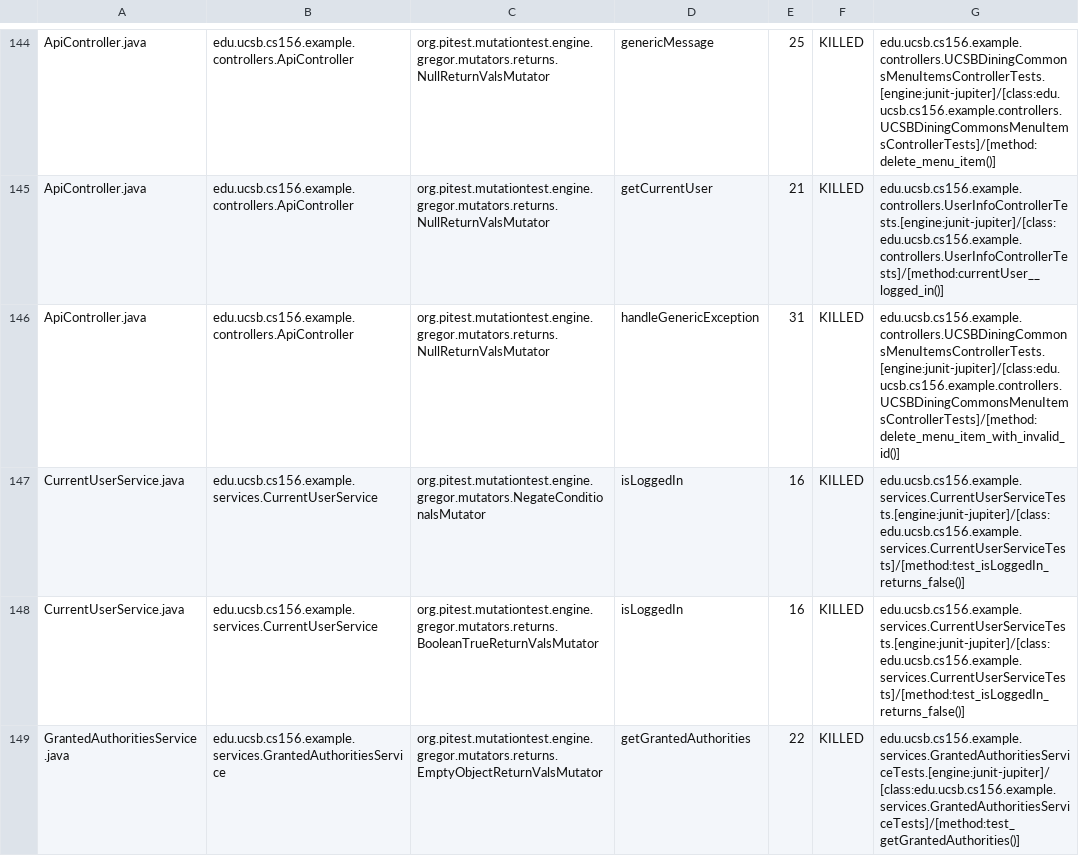
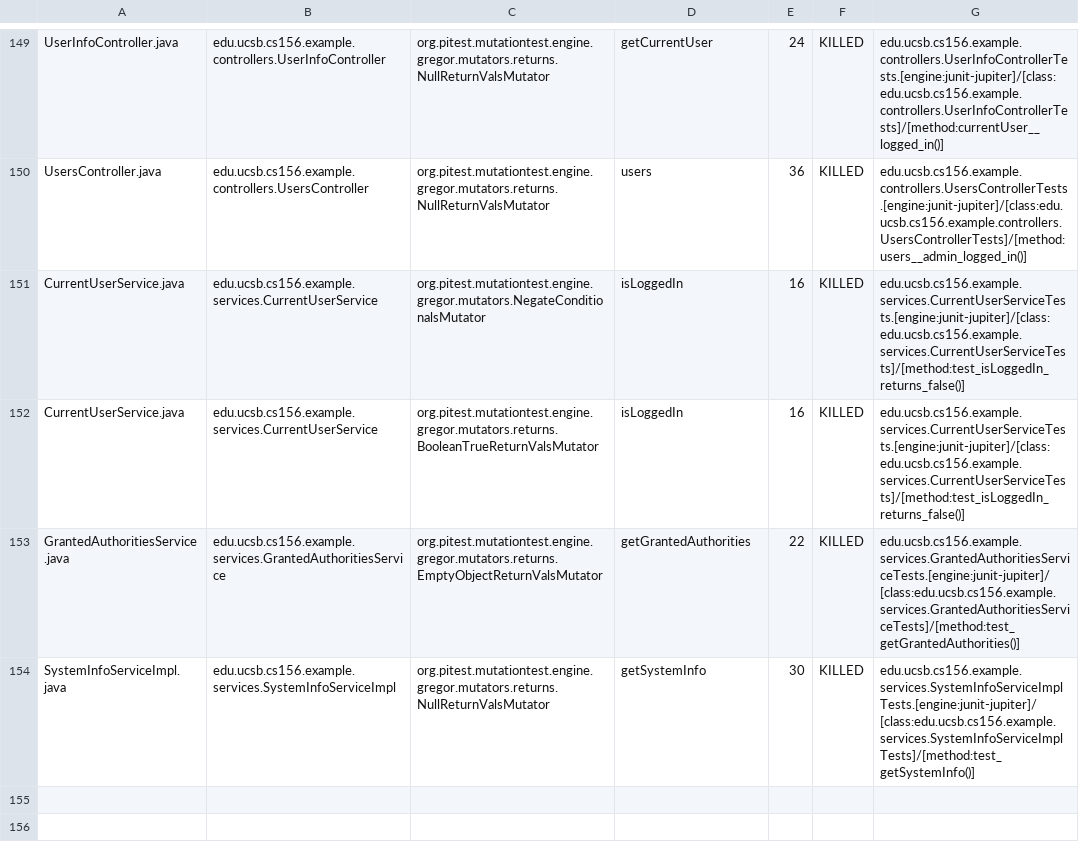
Before and after one commit to ucsb-cs156-s24/team02-s24-4pm-3, a CSV file: pitest/mutations.csv, drawn as a sheet; only a part is shown, gaps mark what is left out; the shorter side is filled out with more unchanged rows; addresses are those after the commit; the diff covers the shown part only; the diff names each change by its address in the sheet, - before the commit and + after, or states it on an @@ line.

Commit message:
Deploying to gh-pages from @ ucsb-cs156-s24/team02-s24-4pm-3@2340d48ee04e3ed2970356fad78b4f2dba01349b 🚀

```diff
--- a/pitest/mutations.csv
+++ b/pitest/mutations.csv
-A149: ApiController.java
+A149: UserInfoController.java
-B149: edu.ucsb.cs156.example.controllers.ApiController
+B149: edu.ucsb.cs156.example.controllers.UserInfoController
-D149: genericMessage
+D149: getCurrentUser
-E149: 25
+E149: 24
-G149: edu.ucsb.cs156.example.controllers.UCSBDiningCommonsMenuItemsControllerTests.[engine:junit-jupiter]/[class:edu.ucsb.cs156.example.controllers.UCSBDiningCommonsMenuItemsControllerTests]/[method:delete_menu_item()]
+G149: edu.ucsb.cs156.example.controllers.UserInfoControllerTests.[engine:junit-jupiter]/[class:edu.ucsb.cs156.example.controllers.UserInfoControllerTests]/[method:currentUser__logged_in()]
@@ row 145 moved to row 2: ApiController.java @@
-A150: ApiController.java
+A150: UsersController.java
-B150: edu.ucsb.cs156.example.controllers.ApiController
+B150: edu.ucsb.cs156.example.controllers.UsersController
-D150: handleGenericException
+D150: users
-E150: 31
+E150: 36
-G150: edu.ucsb.cs156.example.controllers.UCSBDiningCommonsMenuItemsControllerTests.[engine:junit-jupiter]/[class:edu.ucsb.cs156.example.controllers.UCSBDiningCommonsMenuItemsControllerTests]/[method:delete_menu_item_with_invalid_id()]
+G150: edu.ucsb.cs156.example.controllers.UsersControllerTests.[engine:junit-jupiter]/[class:edu.ucsb.cs156.example.controllers.UsersControllerTests]/[method:users__admin_logged_in()]
```
Also changed, not shown: 2 added rows, 2 removed rows and 106 moved rows elsewhere in this file, 17 other files.
